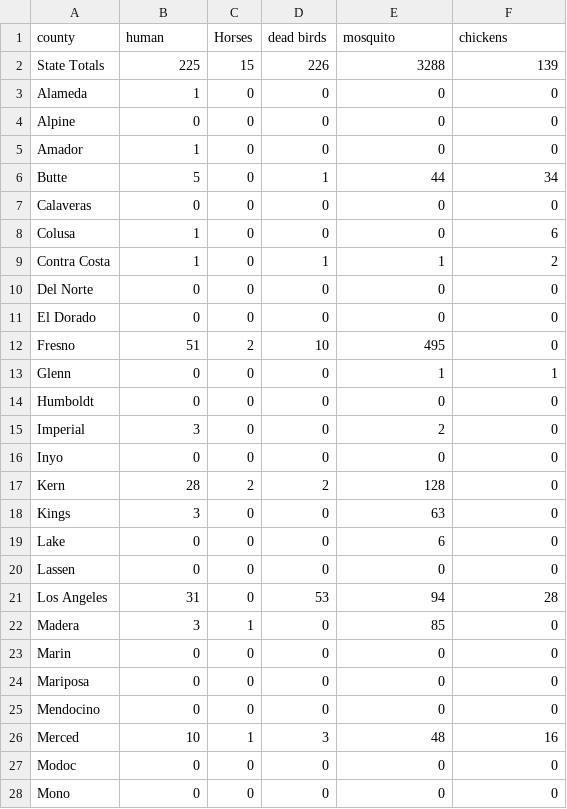
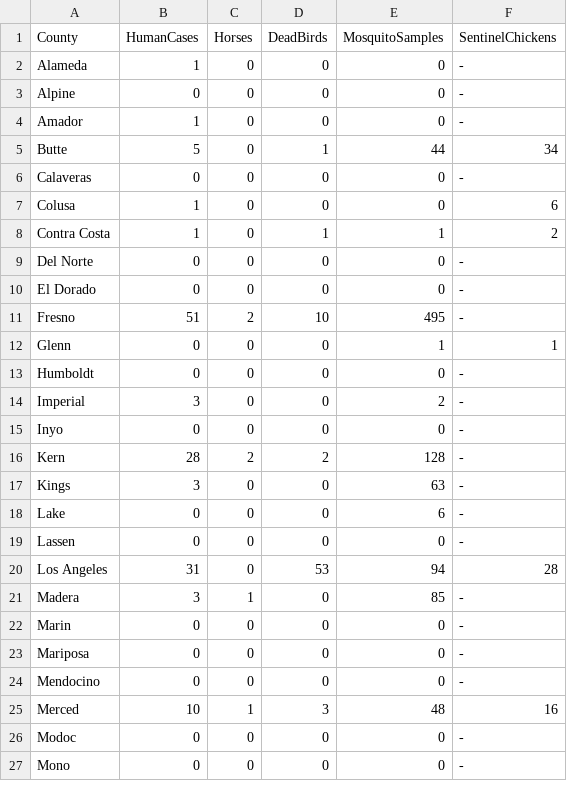
Before and after one commit to bazini627/Randas, a CSV file: wnv_map/data/output/wnvData2019.csv, drawn as a sheet; only a part is shown; the diff covers the shown part only.

```diff
--- a/wnv_map/data/output/wnvData2019.csv
+++ b/wnv_map/data/output/wnvData2019.csv
@@ -1,5 +1,4 @@
-county,human,Horses,dead birds,mosquito,chickens
-State Totals,225,15,226,3288,139
-Alameda,1,0,0,0,0
-Alpine,0,0,0,0,0
-Amador,1,0,0,0,0
+"County","HumanCases","Horses","DeadBirds","MosquitoSamples","SentinelChickens"
+"Alameda",1,0,0,0,"-"
+"Alpine",0,0,0,0,"-"
+"Amador",1,0,0,0,"-"
@@ -7 +6 @@ Butte,5,0,1,44,34
-Calaveras,0,0,0,0,0
+"Calaveras",0,0,0,0,"-"
@@ -10,3 +9,3 @@ Contra Costa,1,0,1,1,2
-Del Norte,0,0,0,0,0
-El Dorado,0,0,0,0,0
-Fresno,51,2,10,495,0
+"Del Norte",0,0,0,0,"-"
+"El Dorado",0,0,0,0,"-"
+"Fresno",51,2,10,495,"-"
@@ -14,7 +13,7 @@ Glenn,0,0,0,1,1
-Humboldt,0,0,0,0,0
-Imperial,3,0,0,2,0
-Inyo,0,0,0,0,0
-Kern,28,2,2,128,0
-Kings,3,0,0,63,0
-Lake,0,0,0,6,0
-Lassen,0,0,0,0,0
+"Humboldt",0,0,0,0,"-"
+"Imperial",3,0,0,2,"-"
+"Inyo",0,0,0,0,"-"
+"Kern",28,2,2,128,"-"
+"Kings",3,0,0,63,"-"
+"Lake",0,0,0,6,"-"
+"Lassen",0,0,0,0,"-"
@@ -22,4 +21,4 @@ Los Angeles,31,0,53,94,28
-Madera,3,1,0,85,0
-Marin,0,0,0,0,0
-Mariposa,0,0,0,0,0
-Mendocino,0,0,0,0,0
+"Madera",3,1,0,85,"-"
+"Marin",0,0,0,0,"-"
+"Mariposa",0,0,0,0,"-"
+"Mendocino",0,0,0,0,"-"
@@ -27,2 +26,2 @@ Merced,10,1,3,48,16
-Modoc,0,0,0,0,0
-Mono,0,0,0,0,0
+"Modoc",0,0,0,0,"-"
+"Mono",0,0,0,0,"-"
```
Also changed, not shown: 1 removed row and 21 edited cells elsewhere in this file, 3 other files.
